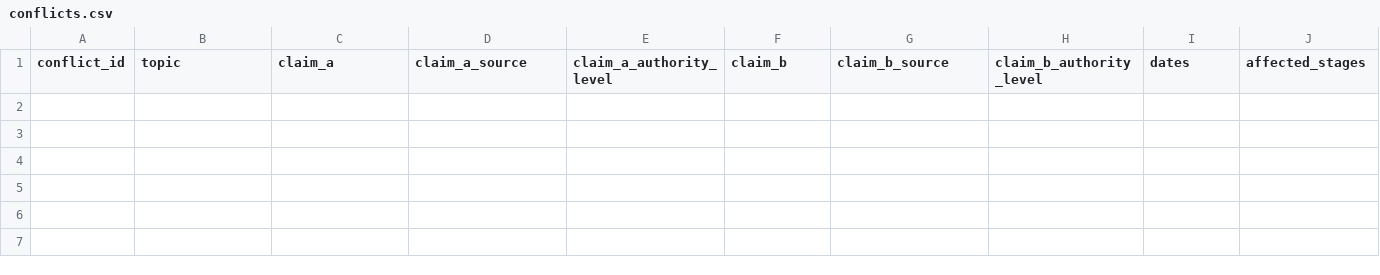
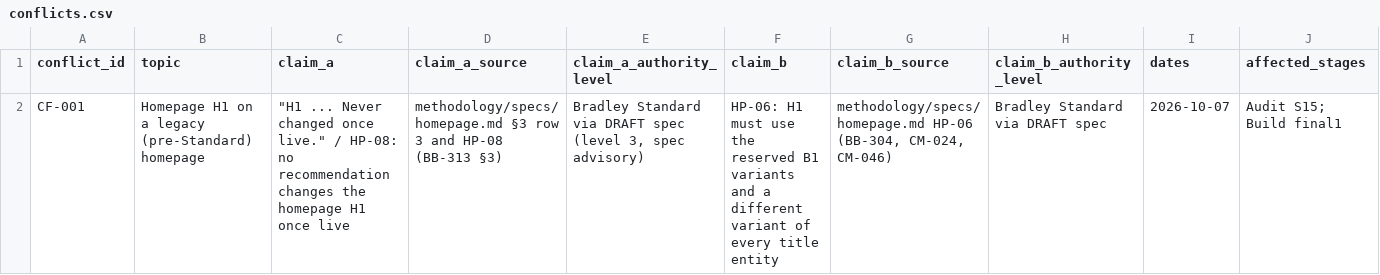
Before and after one commit to Paul-CMS/seo-ops, a CSV file: clients/home-mobile-medical/audit/2026-10-07/conflicts.csv, drawn as a sheet; only a part is shown; rows hold the shown columns only; the diff names each change by its address in the sheet, - before the commit and + after, or states it on an @@ line.

Commit message:
apex-roofing-of-the-lowcountry: entity_approved approved by Paul

```diff
--- a/clients/home-mobile-medical/audit/2026-10-07/conflicts.csv
+++ b/clients/home-mobile-medical/audit/2026-10-07/conflicts.csv
+row 2: CF-001 | Homepage H1 on a legacy (pre-Standard) homepage | "H1 ... Never changed once live." / HP-08: no recommendation changes the homepage H1 once live | methodology/specs/homepage.md §3 row 3 and HP-08 (BB-313 §3) | Bradley Standard via DRAFT spec (level 3, spec advisory) | HP-06: H1 must use the reserved B1 variants and a different variant of every title entity | methodology/specs/homepage.md HP-06 (BB-304, CM-024, CM-046) | Bradley Standard via DRAFT spec | 2026-10-07 | Audit S15; Build final1
```
Also changed, not shown: clients/home-mobile-medical/audit/2026-10-07/findings.csv, 19 other files.
